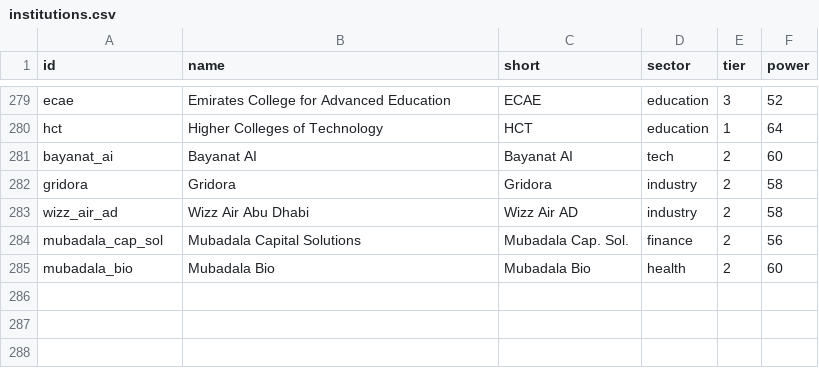
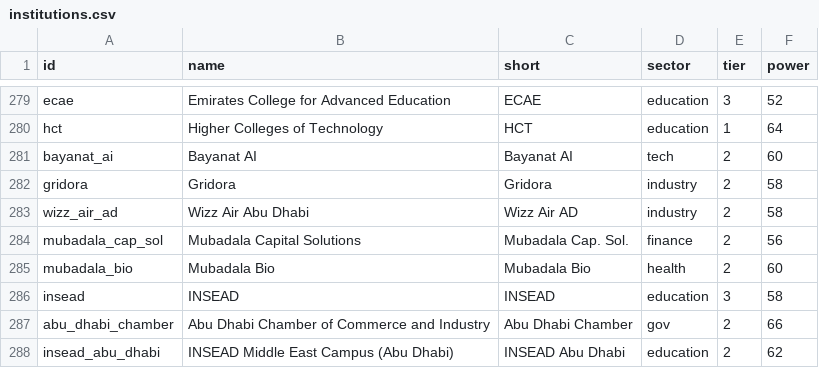
Before and after one commit to qizhangumich/power_network, a CSV file: data/institutions.csv, drawn as a sheet; only a part is shown, gaps mark what is left out.

```diff
--- a/data/institutions.csv
+++ b/data/institutions.csv
@@ -285 +285,4 @@ mubadala_cap_sol,Mubadala Capital Solutions,Mubadala Cap. Sol.,finance,2,56
 mubadala_bio,Mubadala Bio,Mubadala Bio,health,2,60
+insead,INSEAD,INSEAD,education,3,58
+abu_dhabi_chamber,Abu Dhabi Chamber of Commerce and Industry,Abu Dhabi Chamber,gov,2,66
+insead_abu_dhabi,INSEAD Middle East Campus (Abu Dhabi),INSEAD Abu Dhabi,education,2,62
```
Also changed, not shown: data/aka.csv, data/backfill_queue.csv, 43 other files.
